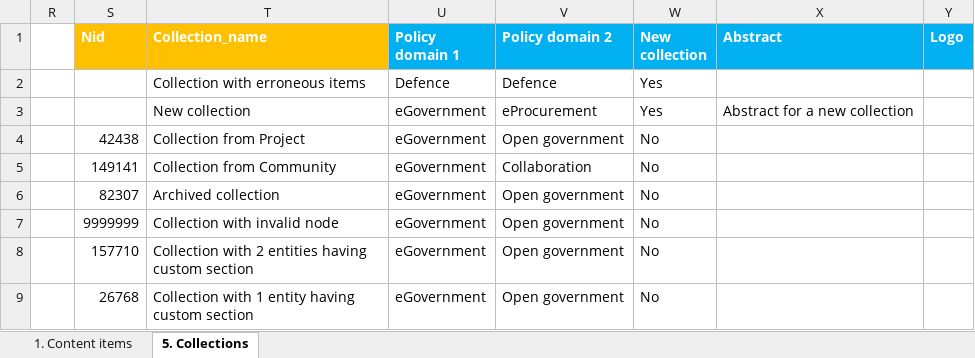
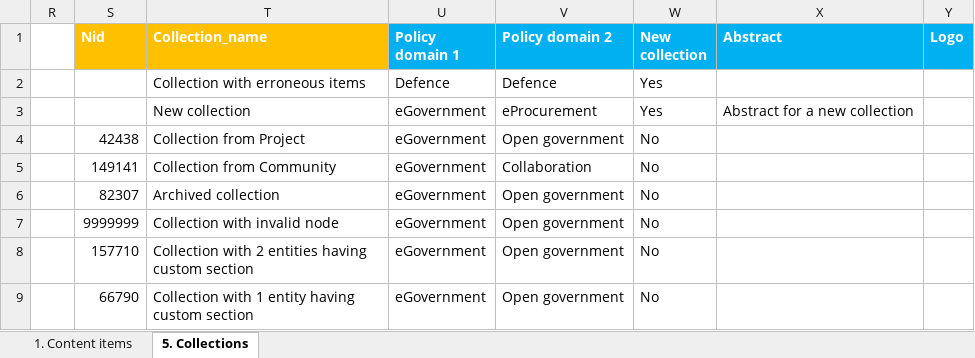
Before and after one commit to ec-europa/joinup-dev, an Excel workbook: resources/migrate/mapping-test.xlsx, sheet 5. Collections, drawn as a sheet; only a part is shown; values as stored, in another font and other column widths than the file's, no borders; the diff names each change by its address in the sheet, - before the commit and + after, or states it on an @@ line.

```diff
--- a/resources/migrate/mapping-test.xlsx (sheet 5. Collections)
+++ b/resources/migrate/mapping-test.xlsx (sheet 5. Collections)
-S9 (Nid): 26768
+S9 (Nid): 66790
```
Also changed, not shown: sheet 1. Content items, 27 other files.
